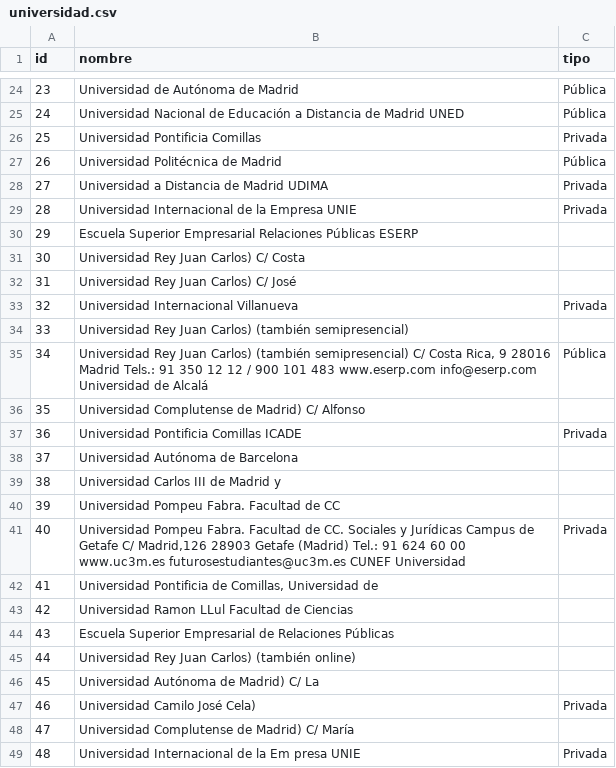
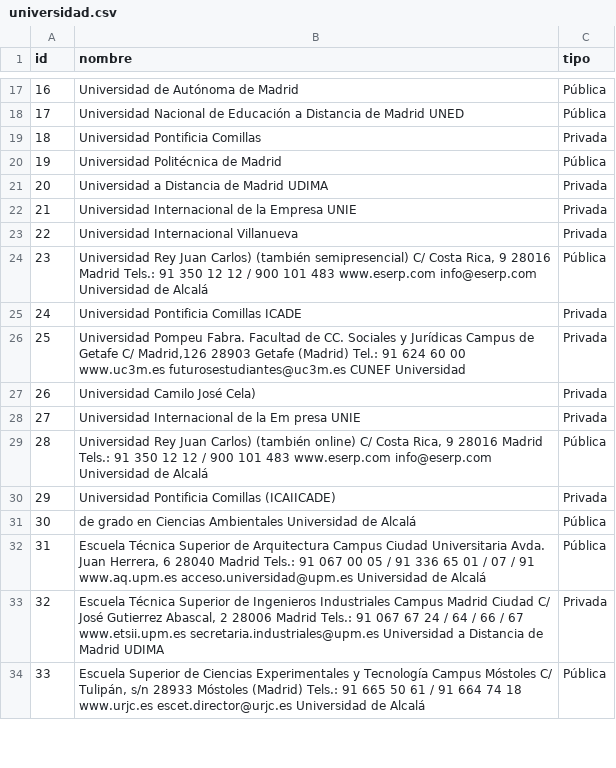
Before and after one commit to Cortijo02/GESTBD, a CSV file: postgres/csv/universidad.csv, drawn as a sheet; only a part is shown, gaps mark what is left out; the shorter side is filled out with more unchanged rows; the diff covers the shown part only; the diff names each change by its address in the sheet, - before the commit and + after, or states it on an @@ line.

Commit message:
Datos no dummy_ quitar tipo incorrecto universidades

```diff
--- a/postgres/csv/universidad.csv
+++ b/postgres/csv/universidad.csv
@@ column A (id) renumbered between rows 3 and 40 @@
-row 30: 29 | Escuela Superior Empresarial Relaciones Públicas ESERP
-row 31: 30 | Universidad Rey Juan Carlos) C/ Costa
-row 32: 31 | Universidad Rey Juan Carlos) C/ José
-row 34: 33 | Universidad Rey Juan Carlos) (también semipresencial)
-row 36: 35 | Universidad Complutense de Madrid) C/ Alfonso
-row 38: 37 | Universidad Autónoma de Barcelona
-row 39: 38 | Universidad Carlos III de Madrid y
-row 40: 39 | Universidad Pompeu Fabra. Facultad de CC
-row 42: 41 | Universidad Pontificia de Comillas, Universidad de
-row 43: 42 | Universidad Ramon LLul Facultad de Ciencias
-row 44: 43 | Escuela Superior Empresarial de Relaciones Públicas
-row 45: 44 | Universidad Rey Juan Carlos) (también online)
-row 46: 45 | Universidad Autónoma de Madrid) C/ La
-row 48: 47 | Universidad Complutense de Madrid) C/ María
```
Also changed, not shown: 54 removed rows elsewhere in this file, postgres/csv/grados_ofertados.csv, 2 other files.
